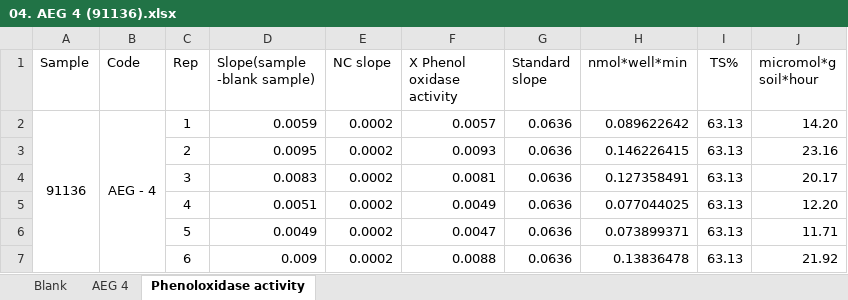
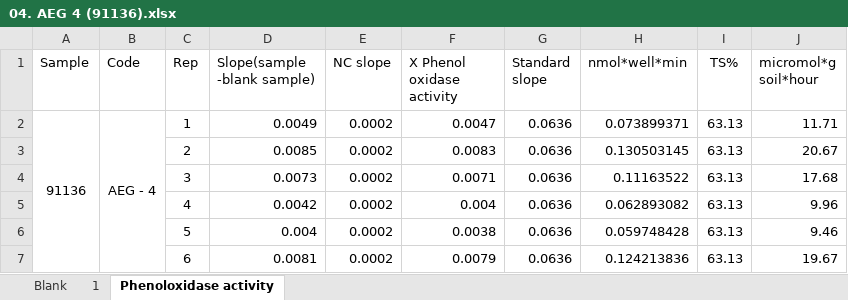
Before and after one commit to inkyin3796/Research, an Excel workbook: Phenoloxidase Activity data/04. AEG 4 (91136).xlsx, sheet Phenoloxidase activity, drawn as a sheet; values as stored, in another font and other column widths than the file's, no borders; the diff names each change by its address in the sheet, - before the commit and + after, or states it on an @@ line.

```diff
--- a/Phenoloxidase Activity data/04. AEG 4 (91136).xlsx (sheet Phenoloxidase activity)
+++ b/Phenoloxidase Activity data/04. AEG 4 (91136).xlsx (sheet Phenoloxidase activity)
-sheet tab: AEG 4
+sheet tab: 1
-D2 (Slope(sample -blank sample)): 0.0059
+D2 (Slope(sample -blank sample)): 0.0049
-F2 (X Phenol oxidase activity): 0.0057
+F2 (X Phenol oxidase activity): 0.0047
-H2 (nmol*well*min): 0.089622642
+H2 (nmol*well*min): 0.073899371
-J2 (micromol*g soil*hour): 14.20
+J2 (micromol*g soil*hour): 11.71
-D3 (Slope(sample -blank sample)): 0.0095
+D3 (Slope(sample -blank sample)): 0.0085
-F3 (X Phenol oxidase activity): 0.0093
+F3 (X Phenol oxidase activity): 0.0083
-H3 (nmol*well*min): 0.146226415
+H3 (nmol*well*min): 0.130503145
-J3 (micromol*g soil*hour): 23.16
+J3 (micromol*g soil*hour): 20.67
-D4 (Slope(sample -blank sample)): 0.0083
+D4 (Slope(sample -blank sample)): 0.0073
-F4 (X Phenol oxidase activity): 0.0081
+F4 (X Phenol oxidase activity): 0.0071
-H4 (nmol*well*min): 0.127358491
+H4 (nmol*well*min): 0.11163522
-J4 (micromol*g soil*hour): 20.17
+J4 (micromol*g soil*hour): 17.68
-D5 (Slope(sample -blank sample)): 0.0051
+D5 (Slope(sample -blank sample)): 0.0042
-F5 (X Phenol oxidase activity): 0.0049
+F5 (X Phenol oxidase activity): 0.004
-H5 (nmol*well*min): 0.077044025
+H5 (nmol*well*min): 0.062893082
-J5 (micromol*g soil*hour): 12.20
+J5 (micromol*g soil*hour): 9.96
-D6 (Slope(sample -blank sample)): 0.0049
+D6 (Slope(sample -blank sample)): 0.004
-F6 (X Phenol oxidase activity): 0.0047
+F6 (X Phenol oxidase activity): 0.0038
-H6 (nmol*well*min): 0.073899371
+H6 (nmol*well*min): 0.059748428
-J6 (micromol*g soil*hour): 11.71
+J6 (micromol*g soil*hour): 9.46
-D7 (Slope(sample -blank sample)): 0.009
+D7 (Slope(sample -blank sample)): 0.0081
-F7 (X Phenol oxidase activity): 0.0088
+F7 (X Phenol oxidase activity): 0.0079
-H7 (nmol*well*min): 0.13836478
+H7 (nmol*well*min): 0.124213836
-J7 (micromol*g soil*hour): 21.92
+J7 (micromol*g soil*hour): 19.67
```
Also changed, not shown: charts or pictures, Phenoloxidase Activity data/09. AEG 9 (91141).xlsx, Phenoloxidase Activity data/12. AEG 12 (91144).xlsx, 9 other files.
